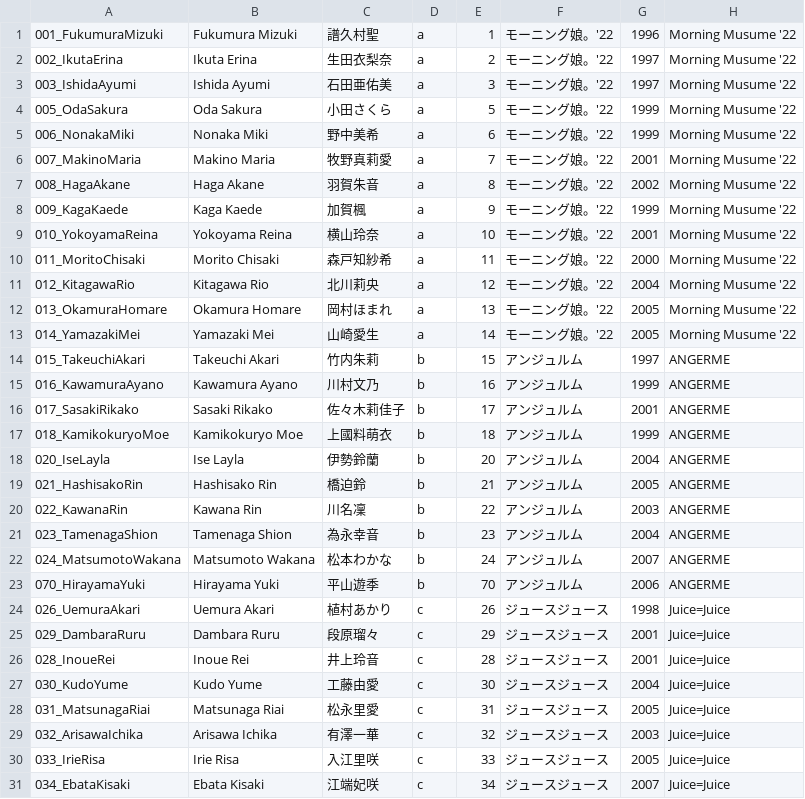
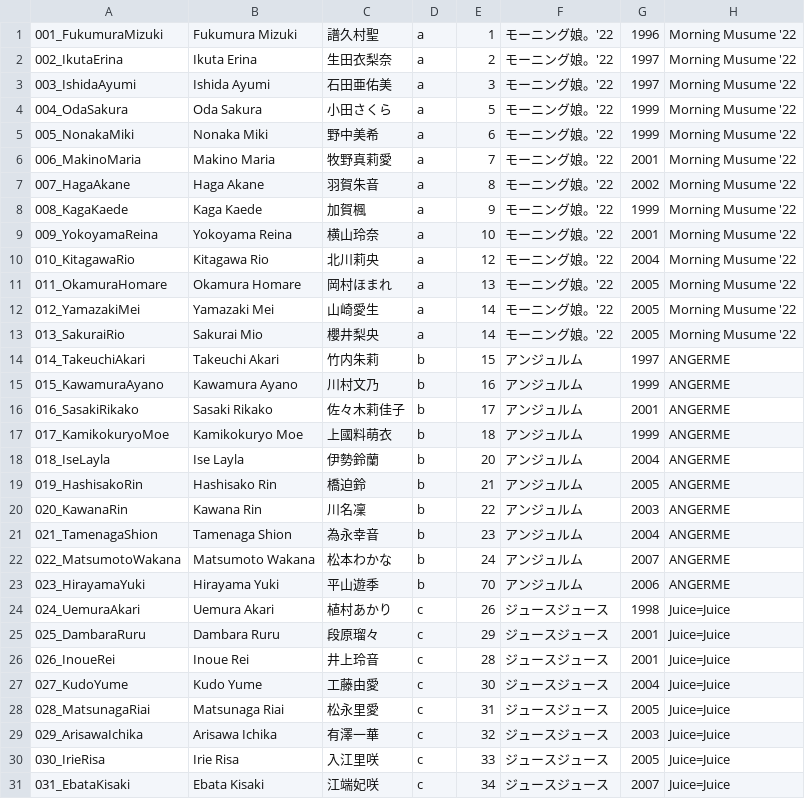
Before and after one commit to hello-project/hello-project.github.io, a CSV file: trainee_info.csv, drawn as a sheet; only a part is shown; the diff covers the shown part only.

```diff
--- a/trainee_info.csv
+++ b/trainee_info.csv
@@ -3,29 +3,29 @@
 003_IshidaAyumi,Ishida Ayumi,石田亜佑美,a,3,モーニング娘。'22,1997,Morning Musume '22
-005_OdaSakura,Oda Sakura,小田さくら,a,5,モーニング娘。'22,1999,Morning Musume '22
-006_NonakaMiki,Nonaka Miki,野中美希,a,6,モーニング娘。'22,1999,Morning Musume '22
-007_MakinoMaria,Makino Maria,牧野真莉愛,a,7,モーニング娘。'22,2001,Morning Musume '22
-008_HagaAkane,Haga Akane,羽賀朱音,a,8,モーニング娘。'22,2002,Morning Musume '22
-009_KagaKaede,Kaga Kaede,加賀楓,a,9,モーニング娘。'22,1999,Morning Musume '22
-010_YokoyamaReina,Yokoyama Reina,横山玲奈,a,10,モーニング娘。'22,2001,Morning Musume '22
-011_MoritoChisaki,Morito Chisaki,森戸知紗希,a,11,モーニング娘。'22,2000,Morning Musume '22
-012_KitagawaRio,Kitagawa Rio,北川莉央,a,12,モーニング娘。'22,2004,Morning Musume '22
-013_OkamuraHomare,Okamura Homare,岡村ほまれ,a,13,モーニング娘。'22,2005,Morning Musume '22
-014_YamazakiMei,Yamazaki Mei,山崎愛生,a,14,モーニング娘。'22,2005,Morning Musume '22
-015_TakeuchiAkari,Takeuchi Akari,竹内朱莉,b,15,アンジュルム,1997,ANGERME
-016_KawamuraAyano,Kawamura Ayano,川村文乃,b,16,アンジュルム,1999,ANGERME
-017_SasakiRikako,Sasaki Rikako,佐々木莉佳子,b,17,アンジュルム,2001,ANGERME
-018_KamikokuryoMoe,Kamikokuryo Moe,上國料萌衣,b,18,アンジュルム,1999,ANGERME
-020_IseLayla,Ise Layla,伊勢鈴蘭,b,20,アンジュルム,2004,ANGERME
-021_HashisakoRin,Hashisako Rin,橋迫鈴,b,21,アンジュルム,2005,ANGERME
-022_KawanaRin,Kawana Rin,川名凜,b,22,アンジュルム,2003,ANGERME
-023_TamenagaShion,Tamenaga Shion,為永幸音,b,23,アンジュルム,2004,ANGERME
-024_MatsumotoWakana,Matsumoto Wakana,松本わかな,b,24,アンジュルム,2007,ANGERME
-070_HirayamaYuki,Hirayama Yuki,平山遊季,b,70,アンジュルム,2006,ANGERME
-026_UemuraAkari,Uemura Akari,植村あかり,c,26,ジュースジュース,1998,Juice=Juice
-029_DambaraRuru,Dambara Ruru,段原瑠々,c,29,ジュースジュース,2001,Juice=Juice
-028_InoueRei,Inoue Rei,井上玲音,c,28,ジュースジュース,2001,Juice=Juice
-030_KudoYume,Kudo Yume,工藤由愛,c,30,ジュースジュース,2004,Juice=Juice
-031_MatsunagaRiai,Matsunaga Riai,松永里愛,c,31,ジュースジュース,2005,Juice=Juice
-032_ArisawaIchika,Arisawa Ichika,有澤一華,c,32,ジュースジュース,2003,Juice=Juice 
-033_IrieRisa,Irie Risa,入江里咲,c,33,ジュースジュース,2005,Juice=Juice
-034_EbataKisaki,Ebata Kisaki,江端妃咲,c,34,ジュースジュース,2007,Juice=Juice
+004_OdaSakura,Oda Sakura,小田さくら,a,5,モーニング娘。'22,1999,Morning Musume '22
+005_NonakaMiki,Nonaka Miki,野中美希,a,6,モーニング娘。'22,1999,Morning Musume '22
+006_MakinoMaria,Makino Maria,牧野真莉愛,a,7,モーニング娘。'22,2001,Morning Musume '22
+007_HagaAkane,Haga Akane,羽賀朱音,a,8,モーニング娘。'22,2002,Morning Musume '22
+008_KagaKaede,Kaga Kaede,加賀楓,a,9,モーニング娘。'22,1999,Morning Musume '22
+009_YokoyamaReina,Yokoyama Reina,横山玲奈,a,10,モーニング娘。'22,2001,Morning Musume '22
+010_KitagawaRio,Kitagawa Rio,北川莉央,a,12,モーニング娘。'22,2004,Morning Musume '22
+011_OkamuraHomare,Okamura Homare,岡村ほまれ,a,13,モーニング娘。'22,2005,Morning Musume '22
+012_YamazakiMei,Yamazaki Mei,山崎愛生,a,14,モーニング娘。'22,2005,Morning Musume '22
+013_SakuraiRio,Sakurai Mio,櫻井梨央,a,14,モーニング娘。'22,2005,Morning Musume '22
+014_TakeuchiAkari,Takeuchi Akari,竹内朱莉,b,15,アンジュルム,1997,ANGERME
+015_KawamuraAyano,Kawamura Ayano,川村文乃,b,16,アンジュルム,1999,ANGERME
+016_SasakiRikako,Sasaki Rikako,佐々木莉佳子,b,17,アンジュルム,2001,ANGERME
+017_KamikokuryoMoe,Kamikokuryo Moe,上國料萌衣,b,18,アンジュルム,1999,ANGERME
+018_IseLayla,Ise Layla,伊勢鈴蘭,b,20,アンジュルム,2004,ANGERME
+019_HashisakoRin,Hashisako Rin,橋迫鈴,b,21,アンジュルム,2005,ANGERME
+020_KawanaRin,Kawana Rin,川名凜,b,22,アンジュルム,2003,ANGERME
+021_TamenagaShion,Tamenaga Shion,為永幸音,b,23,アンジュルム,2004,ANGERME
+022_MatsumotoWakana,Matsumoto Wakana,松本わかな,b,24,アンジュルム,2007,ANGERME
+023_HirayamaYuki,Hirayama Yuki,平山遊季,b,70,アンジュルム,2006,ANGERME
+024_UemuraAkari,Uemura Akari,植村あかり,c,26,ジュースジュース,1998,Juice=Juice
+025_DambaraRuru,Dambara Ruru,段原瑠々,c,29,ジュースジュース,2001,Juice=Juice
+026_InoueRei,Inoue Rei,井上玲音,c,28,ジュースジュース,2001,Juice=Juice
+027_KudoYume,Kudo Yume,工藤由愛,c,30,ジュースジュース,2004,Juice=Juice
+028_MatsunagaRiai,Matsunaga Riai,松永里愛,c,31,ジュースジュース,2005,Juice=Juice
+029_ArisawaIchika,Arisawa Ichika,有澤一華,c,32,ジュースジュース,2003,Juice=Juice 
+030_IrieRisa,Irie Risa,入江里咲,c,33,ジュースジュース,2005,Juice=Juice
+031_EbataKisaki,Ebata Kisaki,江端妃咲,c,34,ジュースジュース,2007,Juice=Juice
```
Also changed, not shown: 2 added rows, 1 removed row and 17 edited cells elsewhere in this file, 55 other files.
